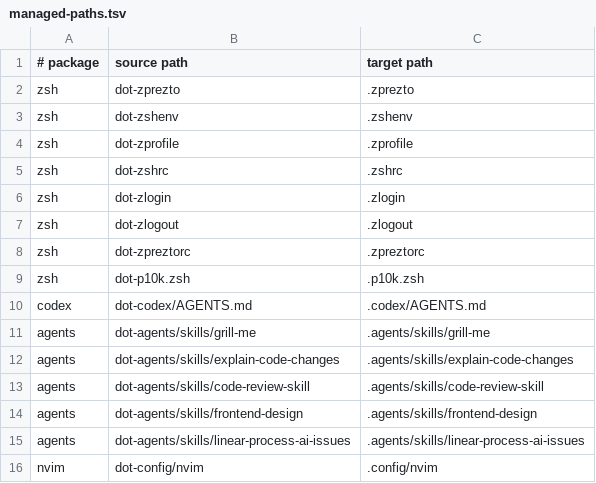
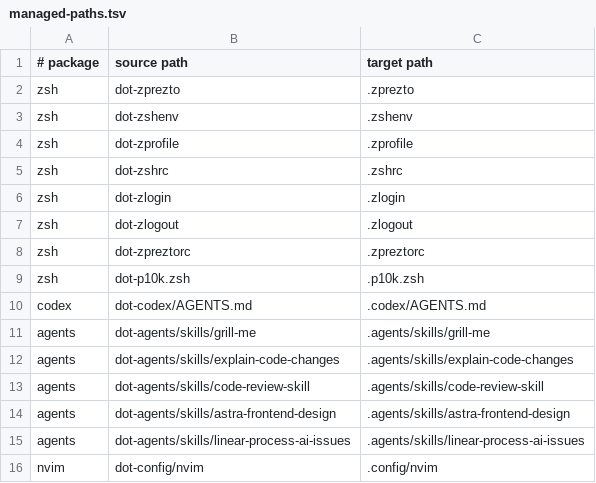
Before and after one commit to lsenjov/dotfiles, a TSV file: config/managed-paths.tsv, drawn as a sheet.

Commit message:
Replace frontend design skill with Astra submodule

```diff
--- a/config/managed-paths.tsv
+++ b/config/managed-paths.tsv
@@ -13,3 +13,3 @@ agents	dot-agents/skills/explain-code-changes	.agents/skills/explain-code-change
 agents	dot-agents/skills/code-review-skill	.agents/skills/code-review-skill
-agents	dot-agents/skills/frontend-design	.agents/skills/frontend-design
+agents	dot-agents/skills/astra-frontend-design	.agents/skills/astra-frontend-design
 agents	dot-agents/skills/linear-process-ai-issues	.agents/skills/linear-process-ai-issues
```
Also changed, not shown: 7 other files.
